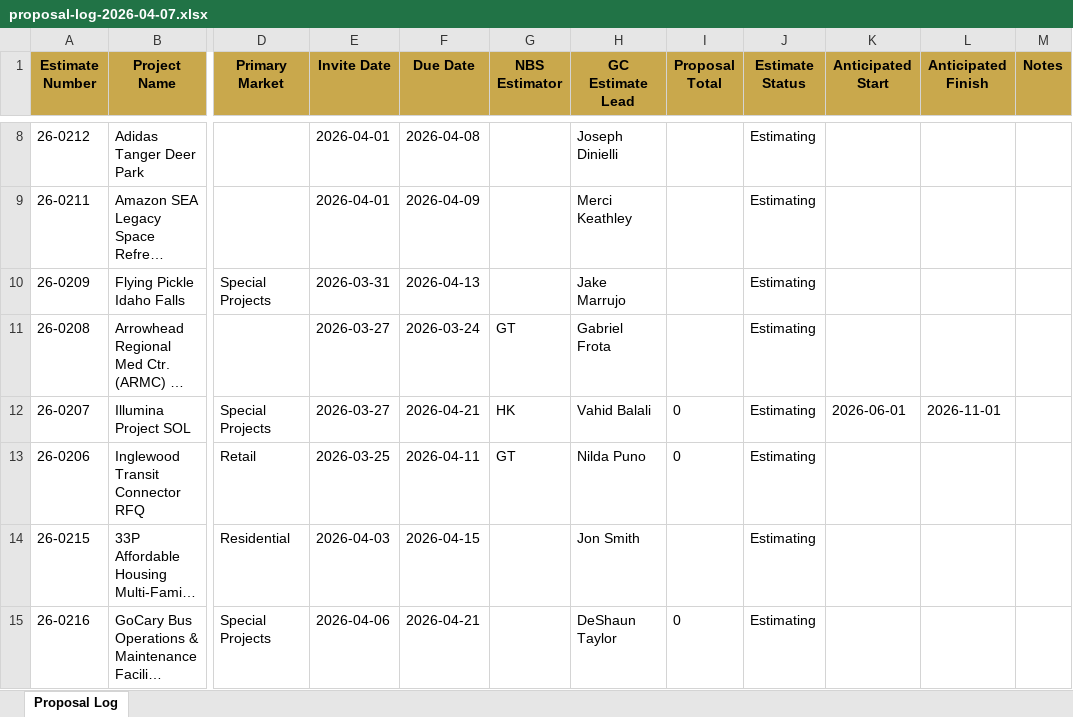
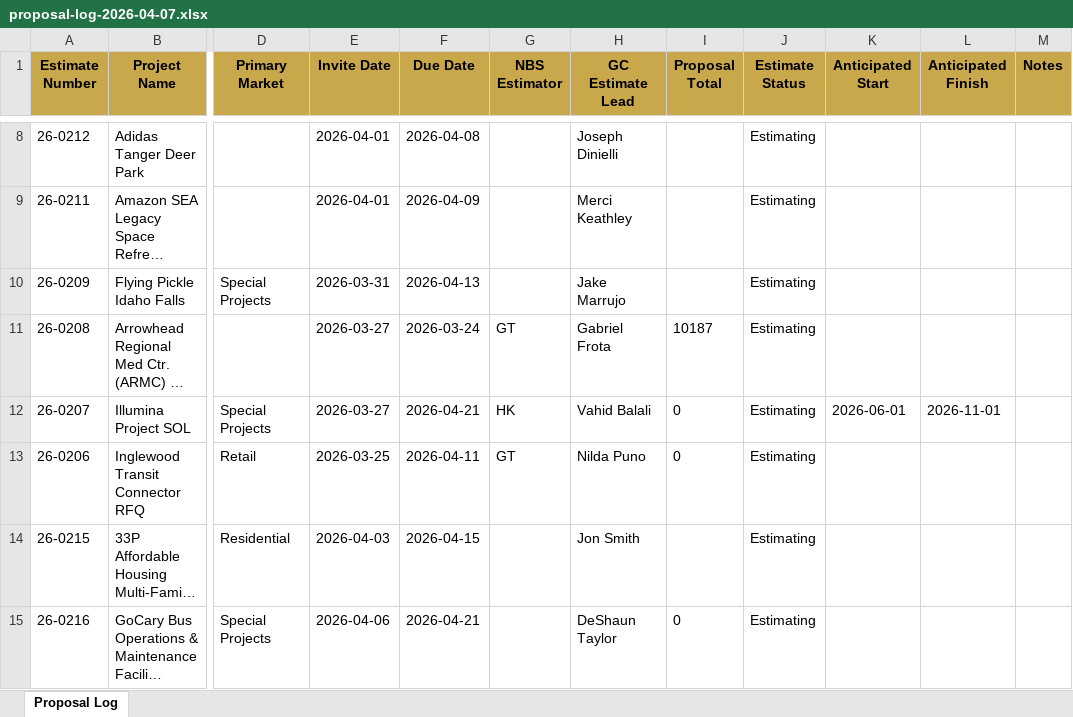
Before and after one commit to iKiGAiEngine/AiPM-Tool-Belt, an Excel workbook: backups/proposal-log-2026-04-07.xlsx, sheet Proposal Log, drawn as a sheet; only a part is shown, gaps mark what is left out; long unchanged cells end in …; values as stored, in another font and other column widths than the file's, no borders; the diff names each change by its address in the sheet, - before the commit and + after, or states it on an @@ line.

```diff
--- a/backups/proposal-log-2026-04-07.xlsx (sheet Proposal Log)
+++ b/backups/proposal-log-2026-04-07.xlsx (sheet Proposal Log)
-I11 (Proposal Total): (empty)
+I11 (Proposal Total): 10187
```
Also changed, not shown: 1 other file.
